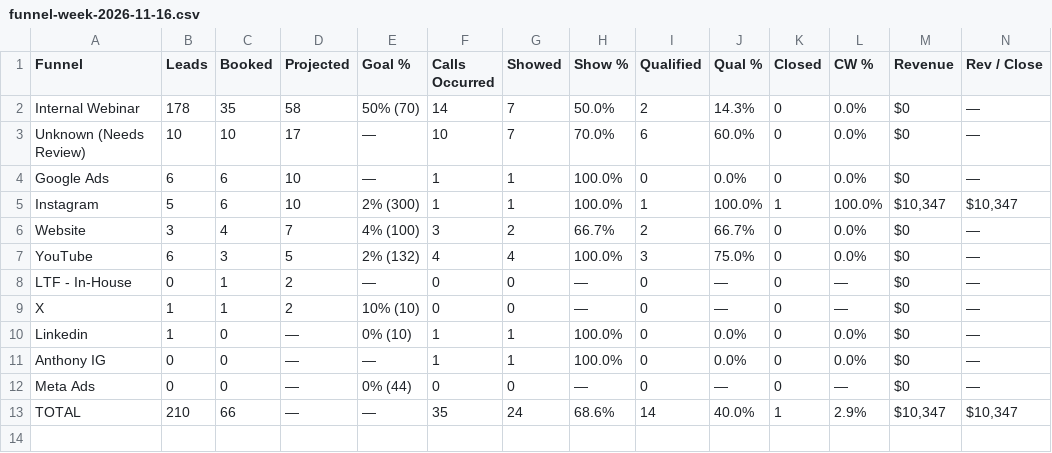
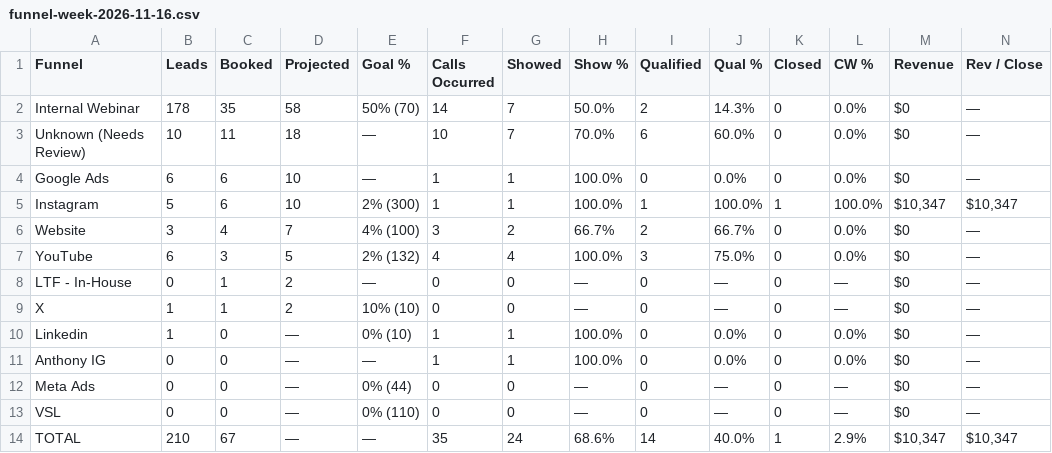
Before and after one commit to AIMS-Product/mtd-funnel-dashboard, a CSV file: v2/reports/funnel-week-2026-11-16.csv, drawn as a sheet.

```diff
--- a/v2/reports/funnel-week-2026-11-16.csv
+++ b/v2/reports/funnel-week-2026-11-16.csv
@@ -2,3 +2,3 @@ Funnel,Leads,Booked,Projected,Goal %,Calls Occurred,Showed,Show %,Qualified,Qual
 Internal Webinar,178,35,58,50% (70),14,7,50.0%,2,14.3%,0,0.0%,$0,—
-Unknown (Needs Review),10,10,17,—,10,7,70.0%,6,60.0%,0,0.0%,$0,—
+Unknown (Needs Review),10,11,18,—,10,7,70.0%,6,60.0%,0,0.0%,$0,—
 Google Ads,6,6,10,—,1,1,100.0%,0,0.0%,0,0.0%,$0,—
@@ -12,2 +12,3 @@ Anthony IG,0,0,—,—,1,1,100.0%,0,0.0%,0,0.0%,$0,—
 Meta Ads,0,0,—,0% (44),0,0,—,0,—,0,—,$0,—
-TOTAL,210,66,—,—,35,24,68.6%,14,40.0%,1,2.9%,"$10,347","$10,347"
+VSL,0,0,—,0% (110),0,0,—,0,—,0,—,$0,—
+TOTAL,210,67,—,—,35,24,68.6%,14,40.0%,1,2.9%,"$10,347","$10,347"
```
Also changed, not shown: v2/reports/funnel-2026-11.csv, v2/reports/setters-2026-11.csv, 10 other files.
